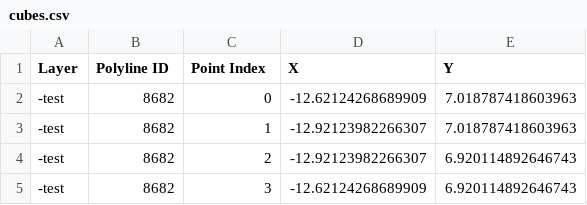
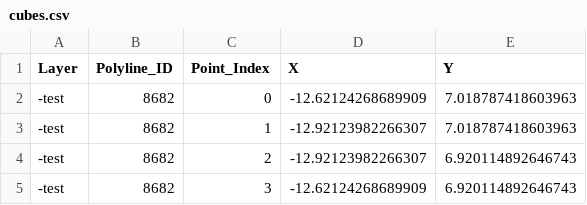
Before and after one commit to AbCherubin/three, a CSV file: three-vite-app/src/assets/cubes.csv, drawn as a sheet; only a part is shown.

Commit message:
addjust table name csv

```diff
--- a/three-vite-app/src/assets/cubes.csv
+++ b/three-vite-app/src/assets/cubes.csv
@@ -1,2 +1,2 @@
-Layer,Polyline ID,Point Index,X,Y
+Layer,Polyline_ID,Point_Index,X,Y
 -test,8682,0,-12.62124268689909,7.018787418603963
```
Also changed, not shown: 1 other file.
